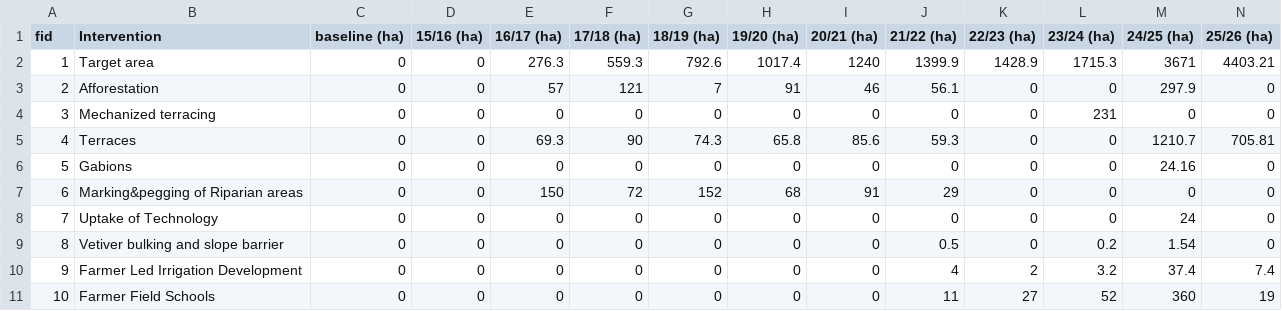
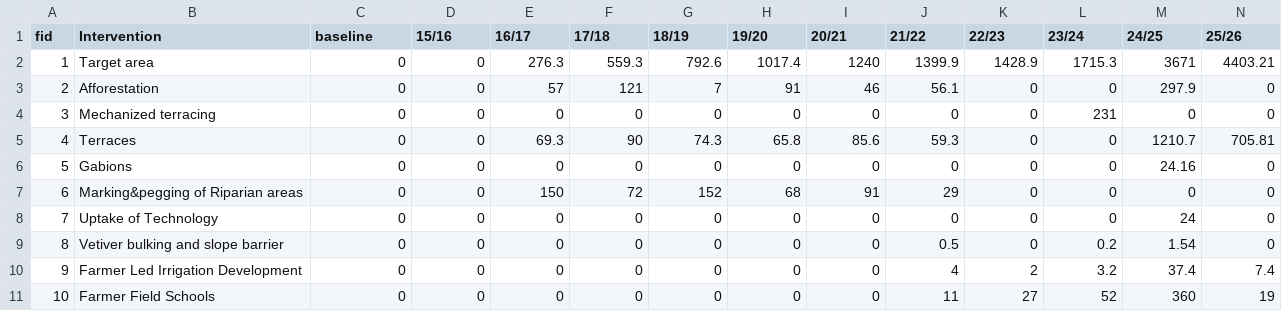
Before and after one commit to Mazera-M/Mwache_streamlit_app, a CSV file: data/Mwache_Interventions.csv, drawn as a sheet.

```diff
--- a/data/Mwache_Interventions.csv
+++ b/data/Mwache_Interventions.csv
@@ -1,2 +1,2 @@
-fid,Intervention,baseline (ha),15/16 (ha),16/17 (ha),17/18 (ha),18/19 (ha),19/20 (ha),20/21 (ha),21/22 (ha),22/23 (ha),23/24 (ha),24/25 (ha),25/26 (ha)
+fid,Intervention,baseline ,15/16 ,16/17 ,17/18 ,18/19 ,19/20 ,20/21,21/22 ,22/23 ,23/24,24/25 ,25/26
 1,Target area,0,0,276.3,559.3,792.6,1017.4,1240,1399.9,1428.9,1715.3,3671,4403.21
```
Also changed, not shown: 1 other file.
